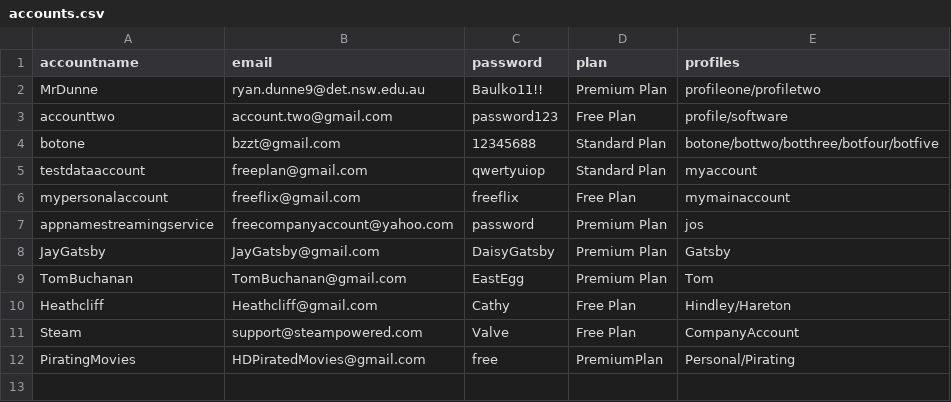
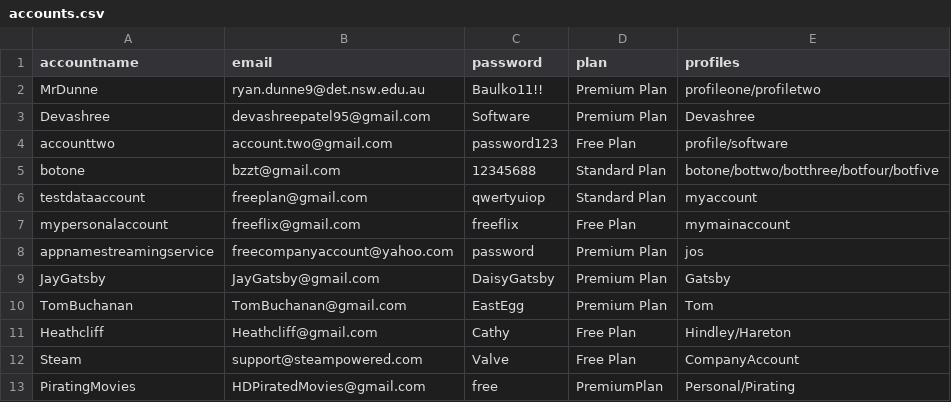
Before and after one commit to BaulkhamHillsHS/PrelimSE-26-Group10, a CSV file: accounts.csv, drawn as a sheet; the diff names each change by its address in the sheet, - before the commit and + after, or states it on an @@ line.

Commit message:
connected account module, allowing only users in the csv file to log in

```diff
--- a/accounts.csv
+++ b/accounts.csv
+row 3: Devashree | devashreepatel95@gmail.com | Software | Premium Plan | Devashree
```
Also changed, not shown: 2 other files.
